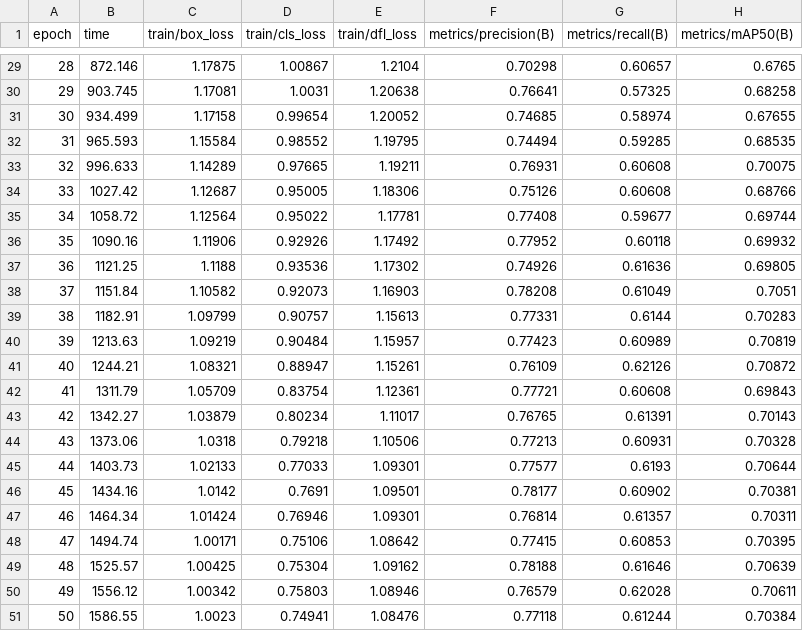
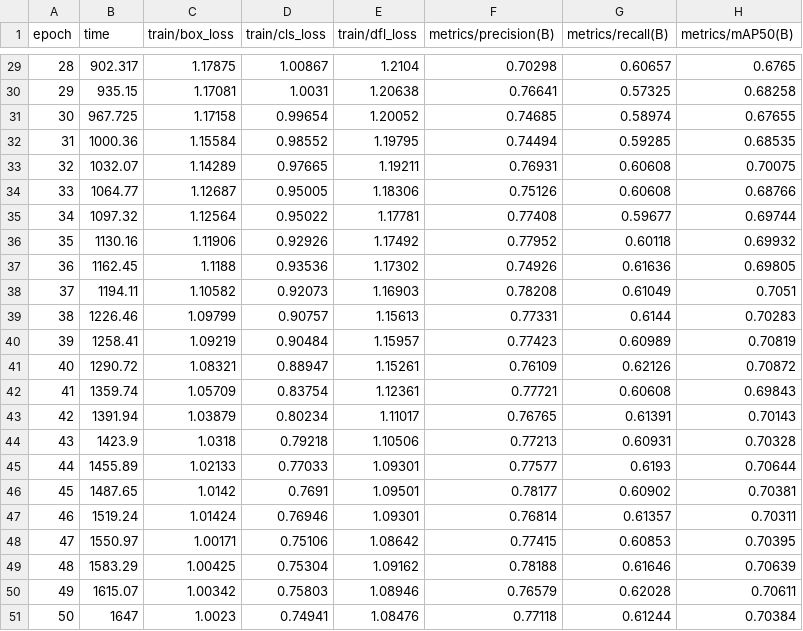
Before and after one commit to budikawira/person-detection, a CSV file: Train/runs/detect/person_detect_v1/results.csv, drawn as a sheet; only a part is shown, gaps mark what is left out; the diff covers the shown part only; the diff names each change by its address in the sheet, - before the commit and + after, or states it on an @@ line.

```diff
--- a/Train/runs/detect/person_detect_v1/results.csv
+++ b/Train/runs/detect/person_detect_v1/results.csv
-B29 (time): 872.146
+B29 (time): 902.317
-B30 (time): 903.745
+B30 (time): 935.15
-B31 (time): 934.499
+B31 (time): 967.725
-B32 (time): 965.593
+B32 (time): 1000.36
-B33 (time): 996.633
+B33 (time): 1032.07
-B34 (time): 1027.42
+B34 (time): 1064.77
-B35 (time): 1058.72
+B35 (time): 1097.32
-B36 (time): 1090.16
+B36 (time): 1130.16
-B37 (time): 1121.25
+B37 (time): 1162.45
-B38 (time): 1151.84
+B38 (time): 1194.11
-B39 (time): 1182.91
+B39 (time): 1226.46
-B40 (time): 1213.63
+B40 (time): 1258.41
-B41 (time): 1244.21
+B41 (time): 1290.72
-B42 (time): 1311.79
+B42 (time): 1359.74
-B43 (time): 1342.27
+B43 (time): 1391.94
-B44 (time): 1373.06
+B44 (time): 1423.9
-B45 (time): 1403.73
+B45 (time): 1455.89
-B46 (time): 1434.16
+B46 (time): 1487.65
-B47 (time): 1464.34
+B47 (time): 1519.24
-B48 (time): 1494.74
+B48 (time): 1550.97
-B49 (time): 1525.57
+B49 (time): 1583.29
-B50 (time): 1556.12
+B50 (time): 1615.07
-B51 (time): 1586.55
+B51 (time): 1647
```
Also changed, not shown: 27 edited cells elsewhere in this file, Train/runs/detect/person_detect_v2/results.csv, 22 other files.
